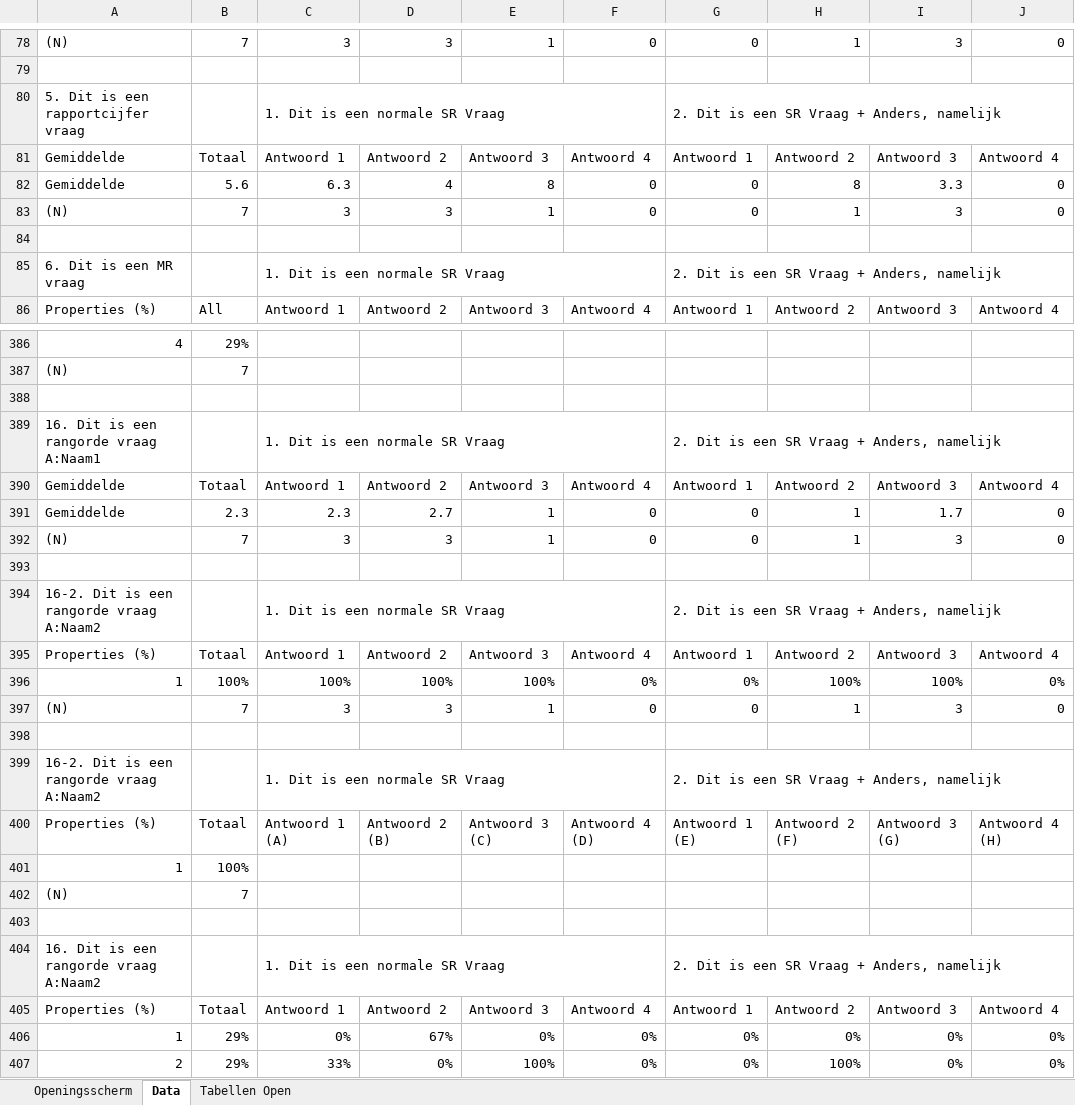
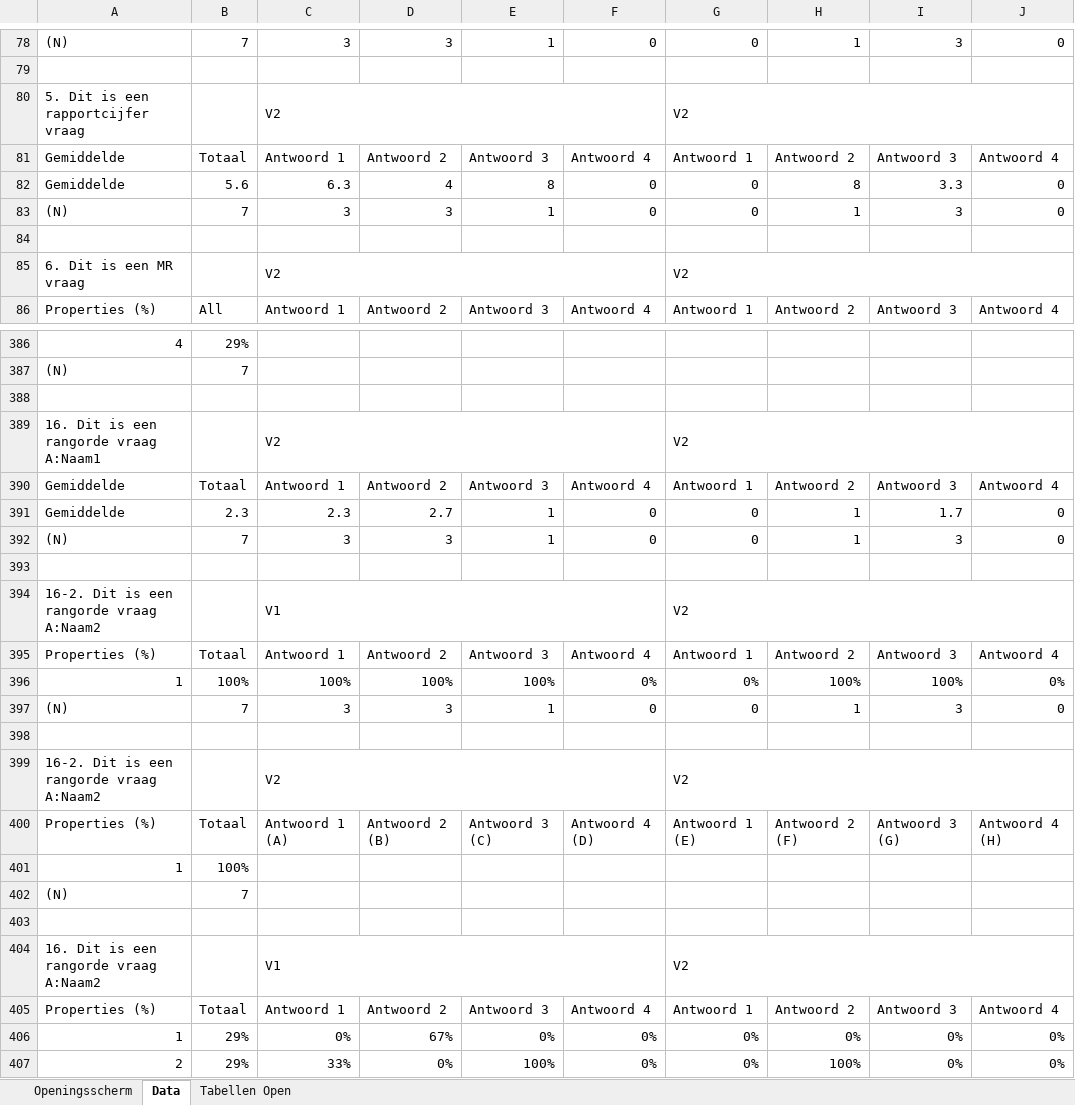
Before and after one commit to Mitch-Lobbes/Tabellen-Script, an Excel workbook: Files/Tabellenboek.xlsx, sheet Data, drawn as a sheet; only a part is shown, gaps mark what is left out; values as stored, in another font and other column widths than the file's, no cell formats; the diff covers the shown part only; the diff names each change by its address in the sheet, - before the commit and + after, or states it on an @@ line.

Commit message:
KV Names - Layout
Added the ability to change KV names and changed the layout of the tables

```diff
--- a/Files/Tabellenboek.xlsx (sheet Data)
+++ b/Files/Tabellenboek.xlsx (sheet Data)
-C80: 1. Dit is een normale SR Vraag
+C80: V2
-G80: 2. Dit is een SR Vraag + Anders, namelijk
+G80: V2
-C85: 1. Dit is een normale SR Vraag
+C85: V2
-G85: 2. Dit is een SR Vraag + Anders, namelijk
+G85: V2
-C389: 1. Dit is een normale SR Vraag
+C389: V2
-G389: 2. Dit is een SR Vraag + Anders, namelijk
+G389: V2
-C394: 1. Dit is een normale SR Vraag
+C394: V1
-G394: 2. Dit is een SR Vraag + Anders, namelijk
+G394: V2
-C399: 1. Dit is een normale SR Vraag
+C399: V2
-G399: 2. Dit is een SR Vraag + Anders, namelijk
+G399: V2
-C404: 1. Dit is een normale SR Vraag
+C404: V1
-G404: 2. Dit is een SR Vraag + Anders, namelijk
+G404: V2
```
Also changed, not shown: 140 edited cells elsewhere in this sheet, cell formats, 3 other files.
